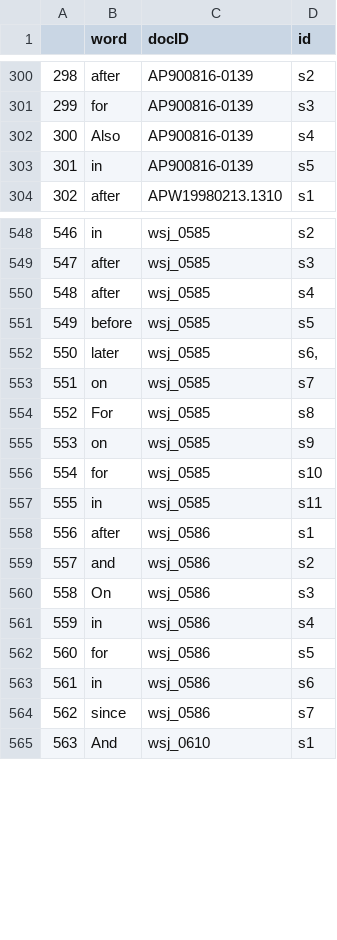
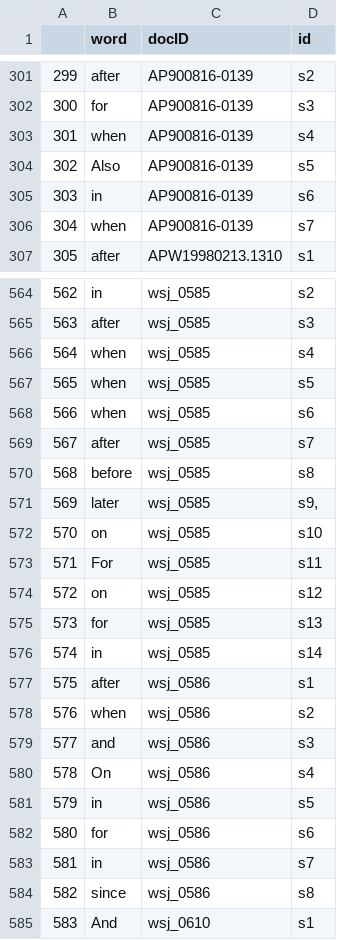
Before and after one commit to sharleynelefevre/pretempotal, a CSV file: dev/CSV/features_signaux.csv, drawn as a sheet; only a part is shown, gaps mark what is left out; addresses are those after the commit; the diff covers the shown part only; the diff names each change by its address in the sheet, - before the commit and + after, or states it on an @@ line.

Commit message:
ajout connecteurs when, between, earlier

```diff
--- a/dev/CSV/features_signaux.csv
+++ b/dev/CSV/features_signaux.csv
@@ column A renumbered from row 275 down @@
+row 303: 301 | when | AP900816-0139 | s4
-D304 (id): s4
+D304 (id): s5
-D305 (id): s5
+D305 (id): s6
+row 306: 304 | when | AP900816-0139 | s7
+row 566: 564 | when | wsj_0585 | s4
+row 567: 565 | when | wsj_0585 | s5
+row 568: 566 | when | wsj_0585 | s6
-D569 (id): s4
+D569 (id): s7
-D570 (id): s5
+D570 (id): s8
-D571 (id): s6,
+D571 (id): s9,
-D572 (id): s7
+D572 (id): s10
-D573 (id): s8
+D573 (id): s11
-D574 (id): s9
+D574 (id): s12
-D575 (id): s10
+D575 (id): s13
-D576 (id): s11
+D576 (id): s14
+row 578: 576 | when | wsj_0586 | s2
-D579 (id): s2
+D579 (id): s3
-D580 (id): s3
+D580 (id): s4
-D581 (id): s4
+D581 (id): s5
-D582 (id): s5
+D582 (id): s6
-D583 (id): s6
+D583 (id): s7
-D584 (id): s7
+D584 (id): s8
```
Also changed, not shown: 22 added rows, 4 removed rows and 33 edited cells elsewhere in this file.
